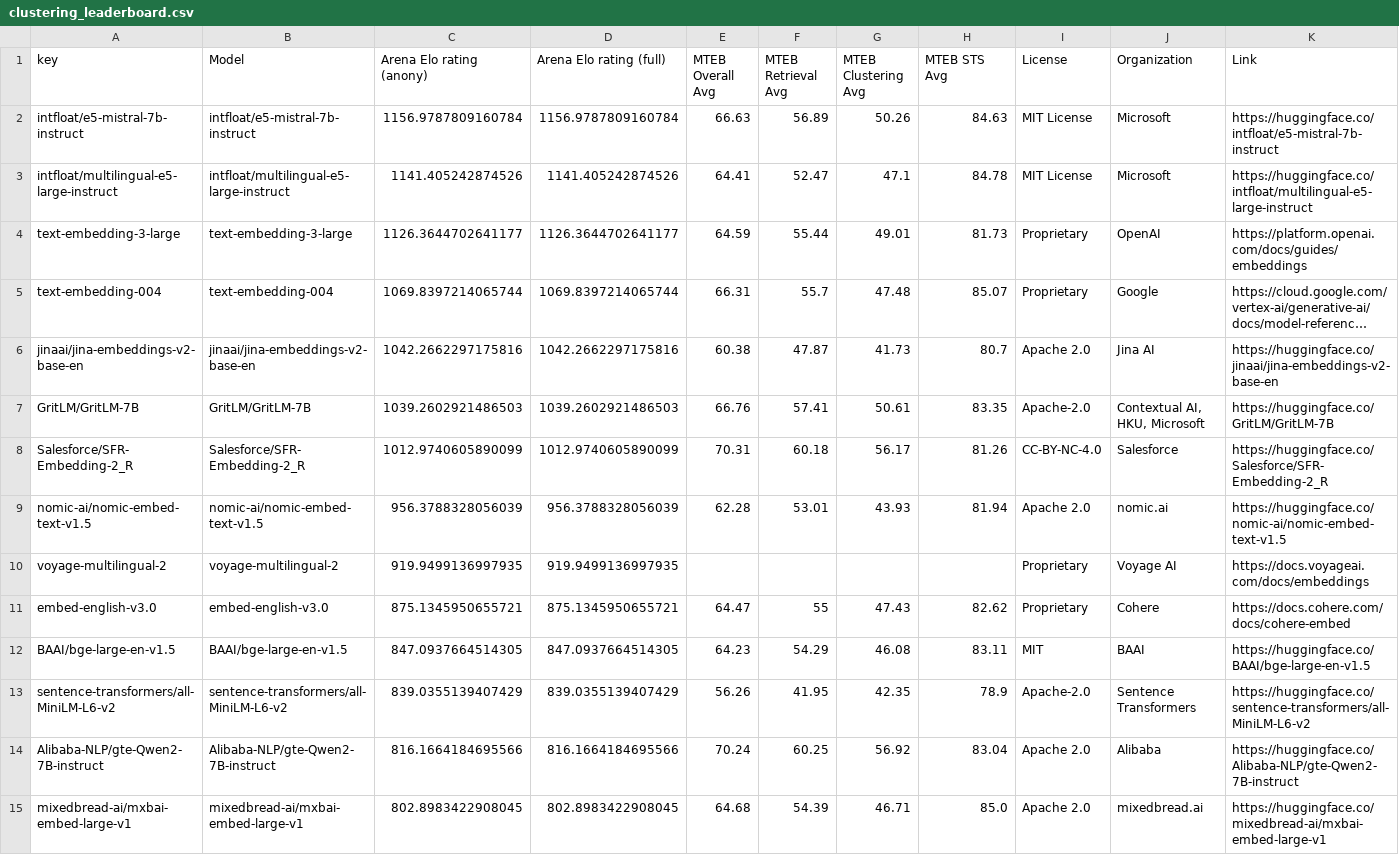
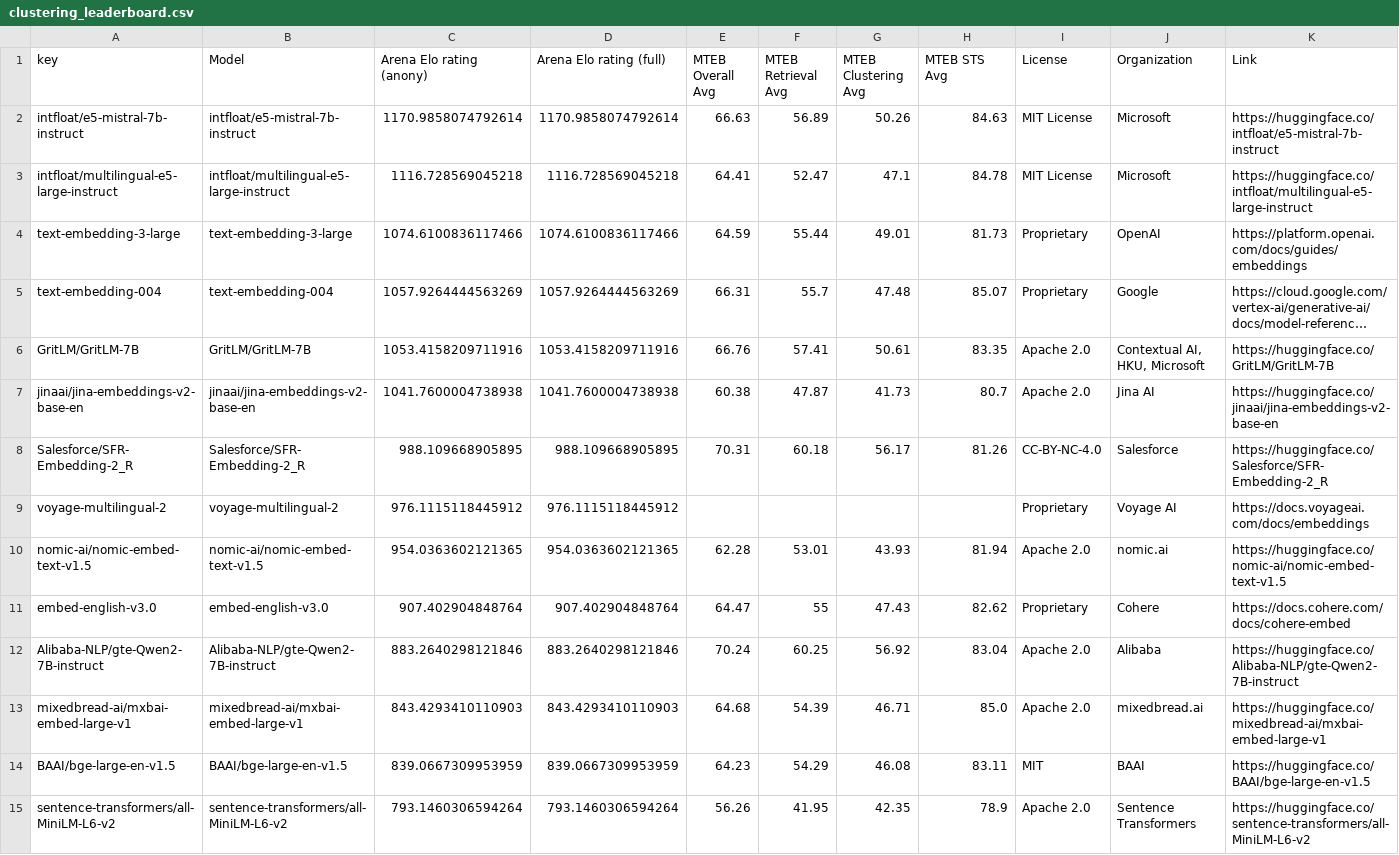
Before and after one commit to embeddings-benchmark/arena, a CSV file: results/latest/clustering_leaderboard.csv, drawn as a sheet; long unchanged cells end in …; removed rows and columns are numbered as before the commit, all else as after; the diff names each change by its address in the sheet, - before the commit and + after, or states it on an @@ line.

Commit message:
Update arxiv ds path; update LBs; fix license spacing; clarifiy anonymous votes only count

```diff
--- a/results/latest/clustering_leaderboard.csv
+++ b/results/latest/clustering_leaderboard.csv
-C2 (Arena Elo rating (anony)): 1156.9787809160784
+C2 (Arena Elo rating (anony)): 1170.9858074792614
-D2 (Arena Elo rating (full)): 1156.9787809160784
+D2 (Arena Elo rating (full)): 1170.9858074792614
-C3 (Arena Elo rating (anony)): 1141.405242874526
+C3 (Arena Elo rating (anony)): 1116.728569045218
-D3 (Arena Elo rating (full)): 1141.405242874526
+D3 (Arena Elo rating (full)): 1116.728569045218
-C4 (Arena Elo rating (anony)): 1126.3644702641177
+C4 (Arena Elo rating (anony)): 1074.6100836117466
-D4 (Arena Elo rating (full)): 1126.3644702641177
+D4 (Arena Elo rating (full)): 1074.6100836117466
-C5 (Arena Elo rating (anony)): 1069.8397214065744
+C5 (Arena Elo rating (anony)): 1057.9264444563269
-D5 (Arena Elo rating (full)): 1069.8397214065744
+D5 (Arena Elo rating (full)): 1057.9264444563269
+row 6: GritLM/GritLM-7B | GritLM/GritLM-7B | 1053.4158209711916 | 1053.4158209711916 | 66.76 | 57.41 | 50.61 | 83.35 | Apache 2.0 | Contextual AI, HKU, Microsoft | https://huggingface.co/GritLM/GritLM-7B
-C7 (Arena Elo rating (anony)): 1042.2662297175816
+C7 (Arena Elo rating (anony)): 1041.7600004738938
-D7 (Arena Elo rating (full)): 1042.2662297175816
+D7 (Arena Elo rating (full)): 1041.7600004738938
-row 7: GritLM/GritLM-7B | GritLM/GritLM-7B | 1039.2602921486503 | 1039.2602921486503 | 66.76 | 57.41 | 50.61 | 83.35 | Apache-2.0 | Contextual AI, HKU, Microsoft | https://huggingface.co/GritLM/GritLM-7B
-C8 (Arena Elo rating (anony)): 1012.9740605890099
+C8 (Arena Elo rating (anony)): 988.109668905895
-D8 (Arena Elo rating (full)): 1012.9740605890099
+D8 (Arena Elo rating (full)): 988.109668905895
+row 9: voyage-multilingual-2 | voyage-multilingual-2 | 976.1115118445912 | 976.1115118445912 |  |  |  |  | Proprietary | Voyage AI | https://docs.voyageai.com/docs/embeddings
-C10 (Arena Elo rating (anony)): 956.3788328056039
+C10 (Arena Elo rating (anony)): 954.0363602121365
-D10 (Arena Elo rating (full)): 956.3788328056039
+D10 (Arena Elo rating (full)): 954.0363602121365
-row 10: voyage-multilingual-2 | voyage-multilingual-2 | 919.9499136997935 | 919.9499136997935 |  |  |  |  | Proprietary | Voyage AI | https://docs.voyageai.com/docs/embeddings
-C11 (Arena Elo rating (anony)): 875.1345950655721
+C11 (Arena Elo rating (anony)): 907.402904848764
-D11 (Arena Elo rating (full)): 875.1345950655721
+D11 (Arena Elo rating (full)): 907.402904848764
-row 12: BAAI/bge-large-en-v1.5 | BAAI/bge-large-en-v1.5 | 847.0937664514305 | 847.0937664514305 | 64.23 | 54.29 | 46.08 | 83.11 | MIT | BAAI | https://huggingface.co/BAAI/bge-large-en-v1.5
-row 13: sentence-transformers/all-MiniLM-L6-v2 | sentence-transformers/all-MiniLM-L6-v2 | 839.0355139407429 | 839.0355139407429 | 56.26 | 41.95 | 42.35 | 78.9 | Apache-2.0 | Sentence Transformers | https://huggingface.co/sentence-transformers/all-MiniLM-L6-v2
-C12 (Arena Elo rating (anony)): 816.1664184695566
+C12 (Arena Elo rating (anony)): 883.2640298121846
-D12 (Arena Elo rating (full)): 816.1664184695566
+D12 (Arena Elo rating (full)): 883.2640298121846
-C13 (Arena Elo rating (anony)): 802.8983422908045
+C13 (Arena Elo rating (anony)): 843.4293410110903
-D13 (Arena Elo rating (full)): 802.8983422908045
+D13 (Arena Elo rating (full)): 843.4293410110903
+row 14: BAAI/bge-large-en-v1.5 | BAAI/bge-large-en-v1.5 | 839.0667309953959 | 839.0667309953959 | 64.23 | 54.29 | 46.08 | 83.11 | MIT | BAAI | https://huggingface.co/BAAI/bge-large-en-v1.5
+row 15: sentence-transformers/all-MiniLM-L6-v2 | sentence-transformers/all-MiniLM-L6-v2 | 793.1460306594264 | 793.1460306594264 | 56.26 | 41.95 | 42.35 | 78.9 | Apache 2.0 | Sentence Transformers | https://huggingface.co/sentence-transformers/all-MiniLM-L6-v2
```
Also changed, not shown: results/20240730/sts_leaderboard.csv, 21 other files.
